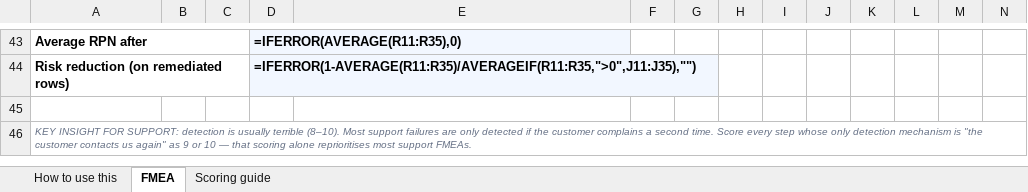
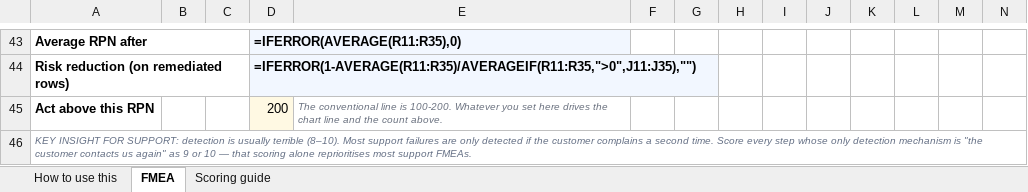
Before and after one commit to Maniwar/six-sigma-blackbelt-support-ops, an Excel workbook: templates/12-fmea.xlsx, sheet FMEA, drawn as a sheet; only a part is shown, gaps mark what is left out; values as stored, in another font and other column widths than the file's, no borders; formulas without a stored value are shown as written; charts and pictures and conditional formats not drawn; rows hold the shown columns only; the diff covers the shown part only; the diff names each change by its address in the sheet, - before the commit and + after, or states it on an @@ line.

Commit message:
Stop two reference lines contradicting the sheets they sit on
Both found by the adversarial review, both verified before touching.

The FMEA drew its action line at RPN 100 while the sheet's own summary, four
rows below the chart, counted ">= 200 (act now)". Two different thresholds in
one screenshot. A reviewer who notices that stops trusting the rest of the file,
and they are right to. There is one input cell now — "Act above this RPN",
defaulted to 200 — and the chart line, the count and the label all read it.

The hypothesis log hardcoded alpha at 0.05 while the sheet has a validated alpha
input at B8 that every verdict in the log already uses. Tighten alpha to 0.01
and every conclusion moved except the line you judge them against. Worse, the
column keyed on the p-value cell, so the standard stopped dead at the last
completed test and was absent across four fifths of the axis. It keys on the row
number now and reads $B$8: set alpha to 0.01 and the line moves to 0.01 across
23 rows instead of 5.

verify.py checks the FMEA's line, count and threshold are the same cell, and
sets alpha to 0.01 to confirm the line follows it the whole way down.

The review's other opening item — a dropped reference line on the DOE effects
chart — was already fixed: it was a casualty of the hidden-column bug, and the
noise floor has been drawing since that went in.

```diff
--- a/templates/12-fmea.xlsx (sheet FMEA)
+++ b/templates/12-fmea.xlsx (sheet FMEA)
-row 45: (empty)
+row 45: Act above this RPN |  |  | 200 | The conventional line is 100-200. Whatever you set here drives the chart line and the count above.
-D45 fill: none
+D45 fill: #FFF9E3
```
Also changed, not shown: 1 added row, 1 removed row and 26 edited cells elsewhere in this sheet, charts or pictures, templates/05-data-collection-plan.xlsx, templates/10-value-stream-map.xlsx, 9 other files.
